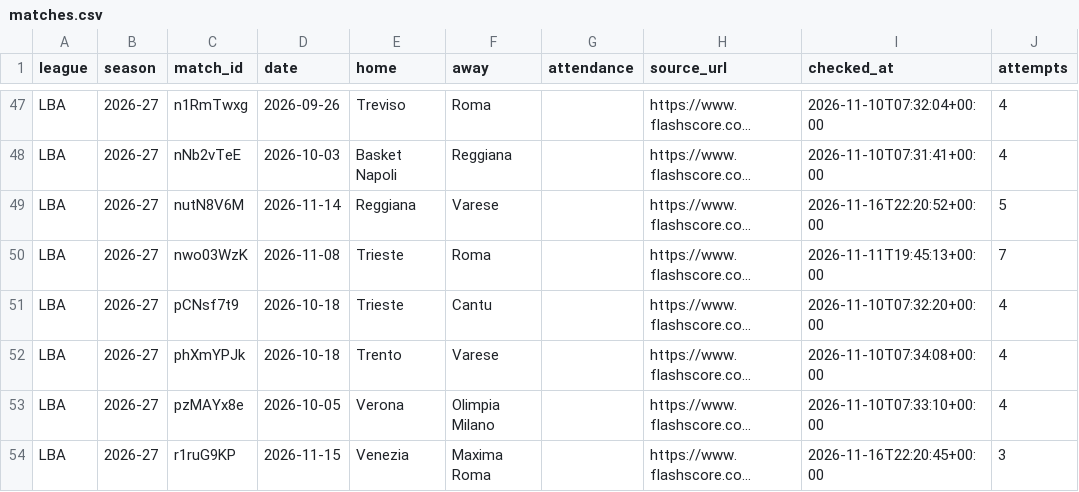
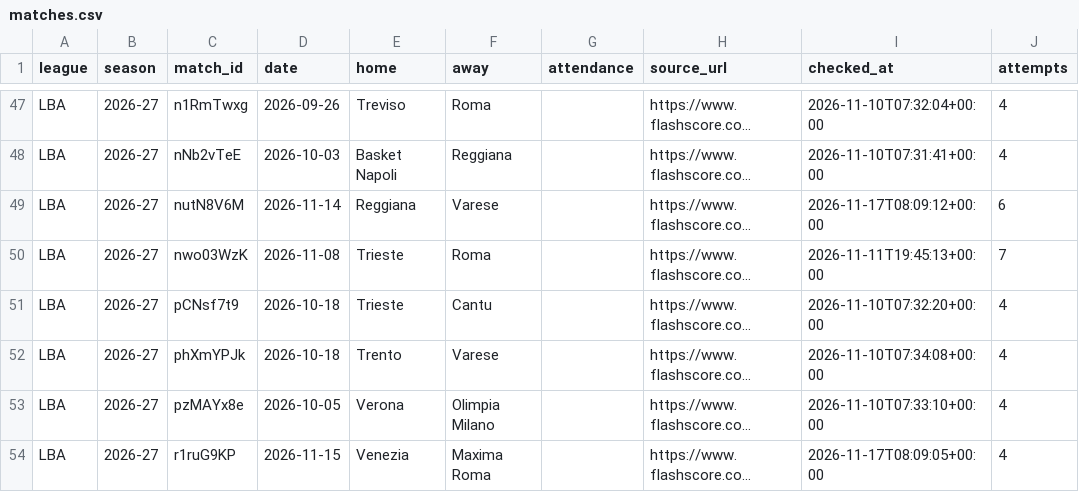
Before and after one commit to andriuspanama/ACBattendance, a CSV file: data/ita/flashscore/matches.csv, drawn as a sheet; only a part is shown, gaps mark what is left out; long unchanged cells end in …; the diff covers the shown part only; the diff names each change by its address in the sheet, - before the commit and + after, or states it on an @@ line.

```diff
--- a/data/ita/flashscore/matches.csv
+++ b/data/ita/flashscore/matches.csv
-I49 (checked_at): 2026-11-16T22:20:52+00:00
+I49 (checked_at): 2026-11-17T08:09:12+00:00
-J49 (attempts): 5
+J49 (attempts): 6
-I54 (checked_at): 2026-11-16T22:20:45+00:00
+I54 (checked_at): 2026-11-17T08:09:05+00:00
-J54 (attempts): 3
+J54 (attempts): 4
```
Also changed, not shown: 12 edited cells elsewhere in this file, data/ita/matches.csv, 2 other files.
